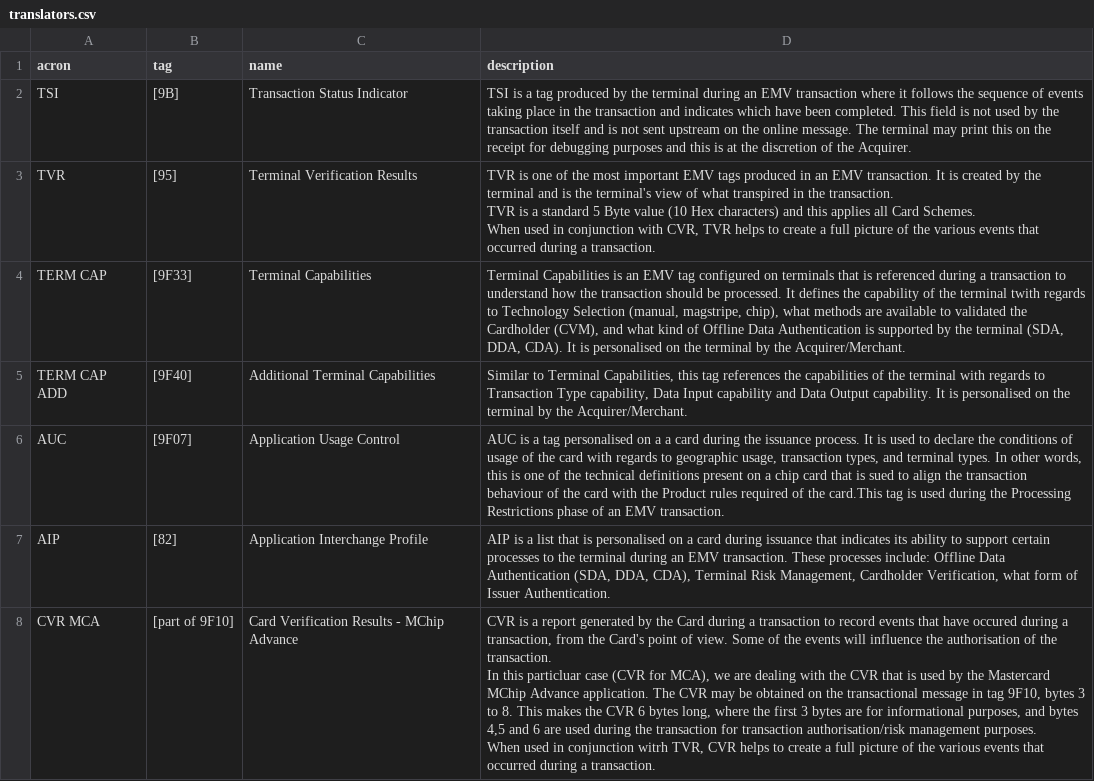
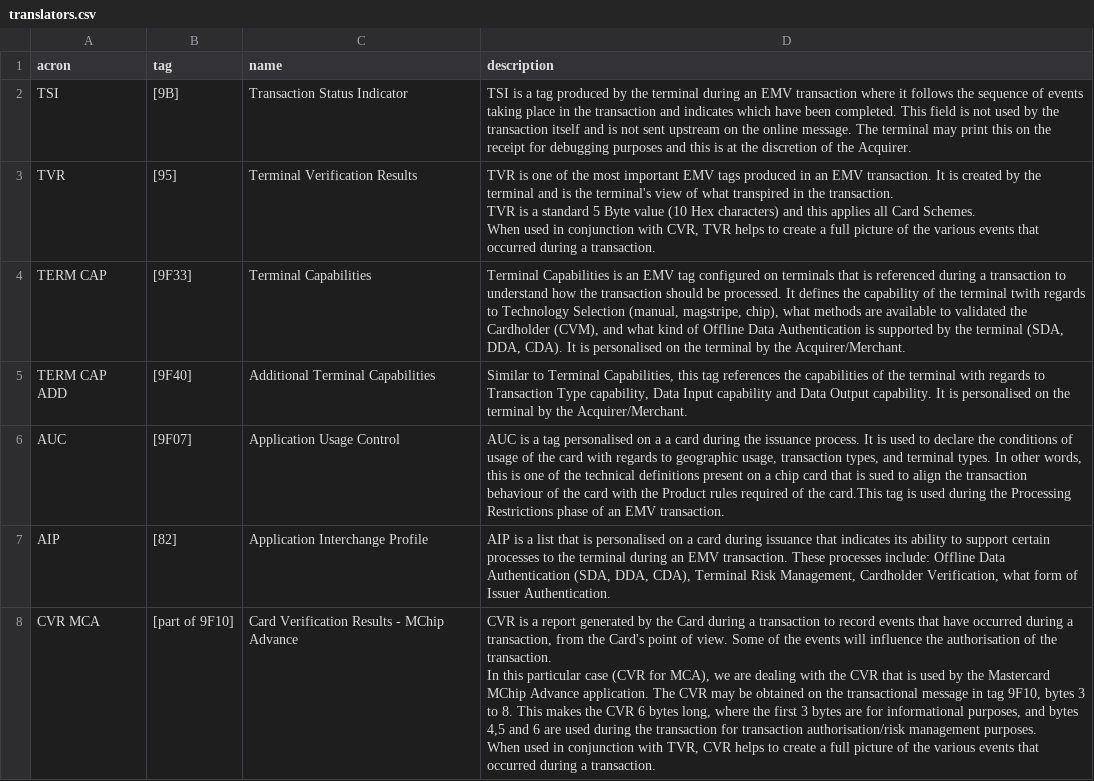
Before and after one commit to BNorath/ChatEMV-Streamlit, a CSV file: files/translators.csv, drawn as a sheet.

Commit message:
Corrected spelling errors on translators.csv

```diff
--- a/files/translators.csv
+++ b/files/translators.csv
@@ -9,4 +9,4 @@ AUC,[9F07],Application Usage Control,"AUC is a tag personalised on a a card duri
 AIP,[82],Application Interchange Profile ,"AIP is a list that is personalised on a card during issuance that indicates its ability to support certain processes to the terminal during an EMV transaction. These processes include: Offline Data Authentication (SDA, DDA, CDA), Terminal Risk Management, Cardholder Verification, what form of Issuer Authentication. "
-CVR MCA,[part of 9F10],Card Verification Results - MChip Advance,"CVR is a report generated by the Card during a transaction to record events that have occured during a transaction, from the Card's point of view. Some of the events will influence the authorisation of the transaction.
-In this particluar case (CVR for MCA), we are dealing with the CVR that is used by the Mastercard MChip Advance application. The CVR may be obtained on the transactional message in tag 9F10, bytes 3 to 8. This makes the CVR 6 bytes long, where the first 3 bytes are for informational purposes, and bytes 4,5 and 6 are used during the transaction for transaction authorisation/risk management purposes.
-When used in conjunction witrh TVR, CVR helps to create a full picture of the various events that occurred during a transaction."
+CVR MCA,[part of 9F10],Card Verification Results - MChip Advance,"CVR is a report generated by the Card during a transaction to record events that have occurred during a transaction, from the Card's point of view. Some of the events will influence the authorisation of the transaction.
+In this particular case (CVR for MCA), we are dealing with the CVR that is used by the Mastercard MChip Advance application. The CVR may be obtained on the transactional message in tag 9F10, bytes 3 to 8. This makes the CVR 6 bytes long, where the first 3 bytes are for informational purposes, and bytes 4,5 and 6 are used during the transaction for transaction authorisation/risk management purposes.
+When used in conjunction with TVR, CVR helps to create a full picture of the various events that occurred during a transaction."
```
